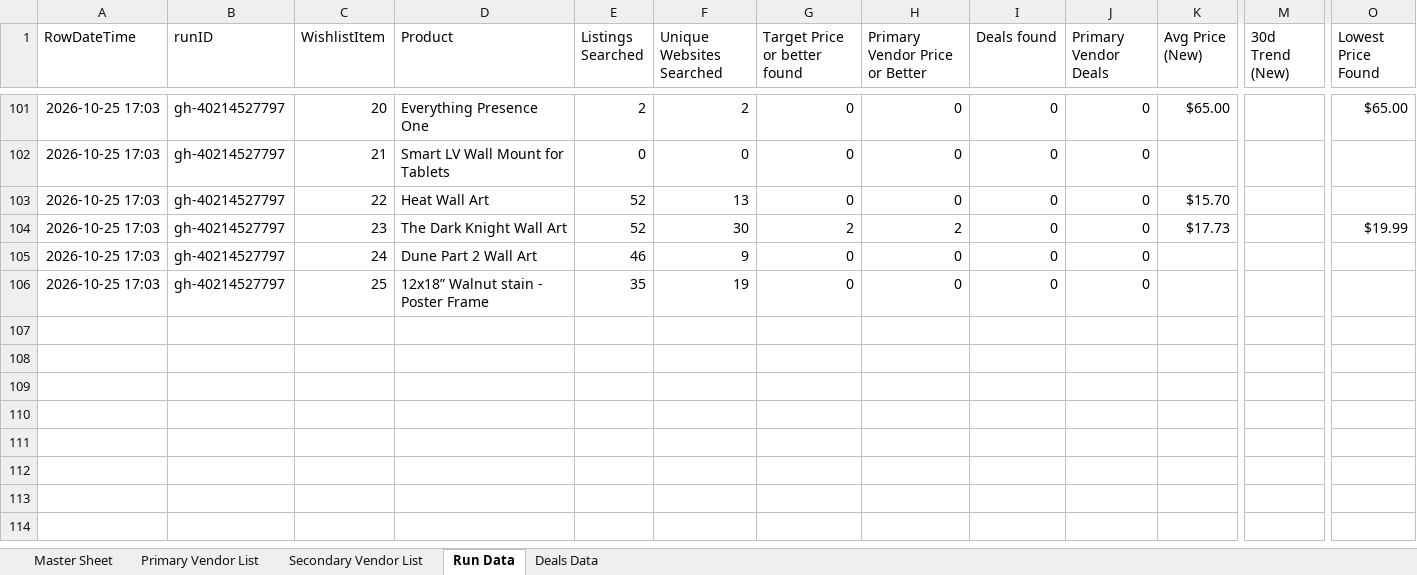
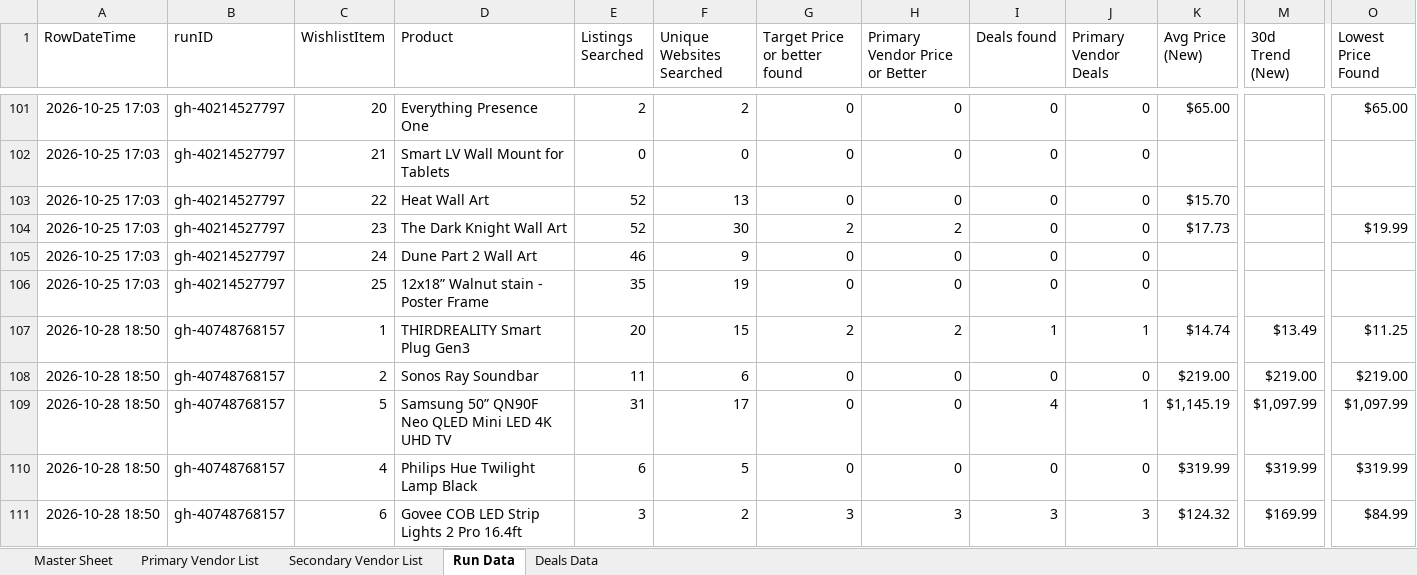
Before and after one commit to jjbrands4/HomeImprovement, an Excel workbook: Home Wishlist.xlsx, sheet Run Data, drawn as a sheet; only a part is shown, gaps mark what is left out; values as stored, in another font and other column widths than the file's, no borders; rows hold the shown columns only; the diff covers the shown part only; the diff names each change by its address in the sheet, - before the commit and + after, or states it on an @@ line.

```diff
--- a/Home Wishlist.xlsx (sheet Run Data)
+++ b/Home Wishlist.xlsx (sheet Run Data)
+row 107: 2026-10-28 18:50 | gh-40748768157 | 1 | THIRDREALITY Smart Plug Gen3 | 20 | 15 | 2 | 2 | 1 | 1 | $14.74 | $13.49 | $11.25
+row 108: 2026-10-28 18:50 | gh-40748768157 | 2 | Sonos Ray Soundbar | 11 | 6 | 0 | 0 | 0 | 0 | $219.00 | $219.00 | $219.00
+row 109: 2026-10-28 18:50 | gh-40748768157 | 5 | Samsung 50” QN90F Neo QLED Mini LED 4K UHD TV | 31 | 17 | 0 | 0 | 4 | 1 | $1,145.19 | $1,097.99 | $1,097.99
+row 110: 2026-10-28 18:50 | gh-40748768157 | 4 | Philips Hue Twilight Lamp Black | 6 | 5 | 0 | 0 | 0 | 0 | $319.99 | $319.99 | $319.99
+row 111: 2026-10-28 18:50 | gh-40748768157 | 6 | Govee COB LED Strip Lights 2 Pro 16.4ft | 3 | 2 | 3 | 3 | 3 | 3 | $124.32 | $169.99 | $84.99
```
Also changed, not shown: 4 added rows elsewhere in this sheet, sheet Deals Data, 3 other files.
